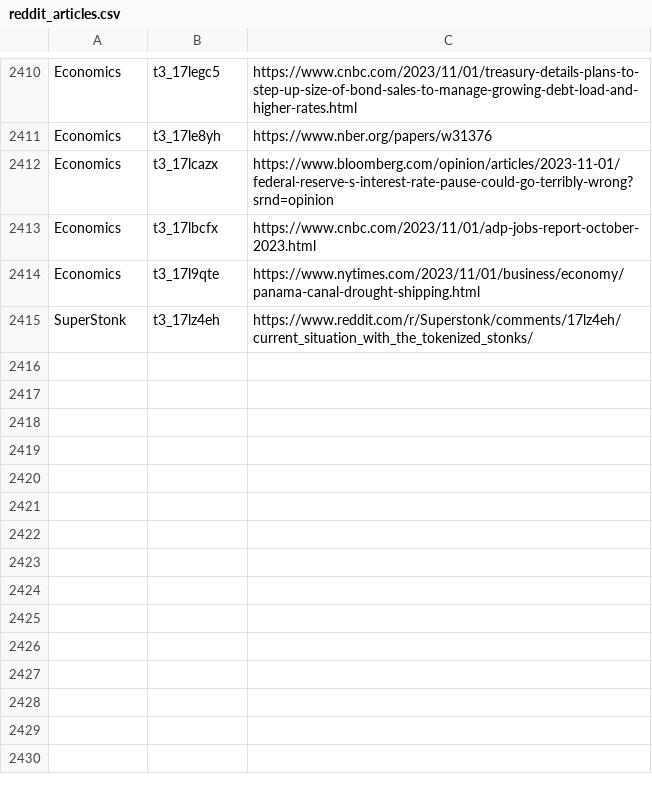
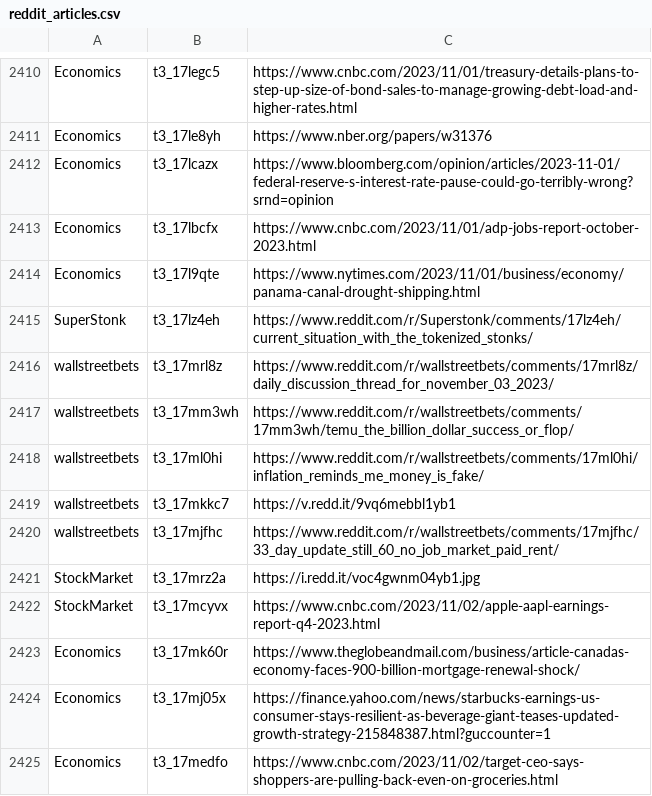
Before and after one commit to dli-invest/stonk_events, a CSV file: data/reddit/reddit_articles.csv, drawn as a sheet; only a part is shown, gaps mark what is left out; the diff names each change by its address in the sheet, - before the commit and + after, or states it on an @@ line.

```diff
--- a/data/reddit/reddit_articles.csv
+++ b/data/reddit/reddit_articles.csv
+row 2416: wallstreetbets | t3_17mrl8z | https://www.reddit.com/r/wallstreetbets/comments/17mrl8z/daily_discussion_thread_for_november_03_2023/
+row 2417: wallstreetbets | t3_17mm3wh | https://www.reddit.com/r/wallstreetbets/comments/17mm3wh/temu_the_billion_dollar_success_or_flop/
+row 2418: wallstreetbets | t3_17ml0hi | https://www.reddit.com/r/wallstreetbets/comments/17ml0hi/inflation_reminds_me_money_is_fake/
+row 2419: wallstreetbets | t3_17mkkc7 | https://v.redd.it/9vq6mebbl1yb1
+row 2420: wallstreetbets | t3_17mjfhc | https://www.reddit.com/r/wallstreetbets/comments/17mjfhc/33_day_update_still_60_no_job_market_paid_rent/
+row 2421: StockMarket | t3_17mrz2a | https://i.redd.it/voc4gwnm04yb1.jpg
+row 2422: StockMarket | t3_17mcyvx | https://www.cnbc.com/2023/11/02/apple-aapl-earnings-report-q4-2023.html
+row 2423: Economics | t3_17mk60r | https://www.theglobeandmail.com/business/article-canadas-economy-faces-900-billion-mortgage-renewal-shock/
+row 2424: Economics | t3_17mj05x | https://finance.yahoo.com/news/starbucks-earnings-us-consumer-stays-resilient-as-beverage-giant-teases-updated-growth-strategy-215848387.html?guccounter=1
+row 2425: Economics | t3_17medfo | https://www.cnbc.com/2023/11/02/target-ceo-says-shoppers-are-pulling-back-even-on-groceries.html
```
Also changed, not shown: 2 other files.
